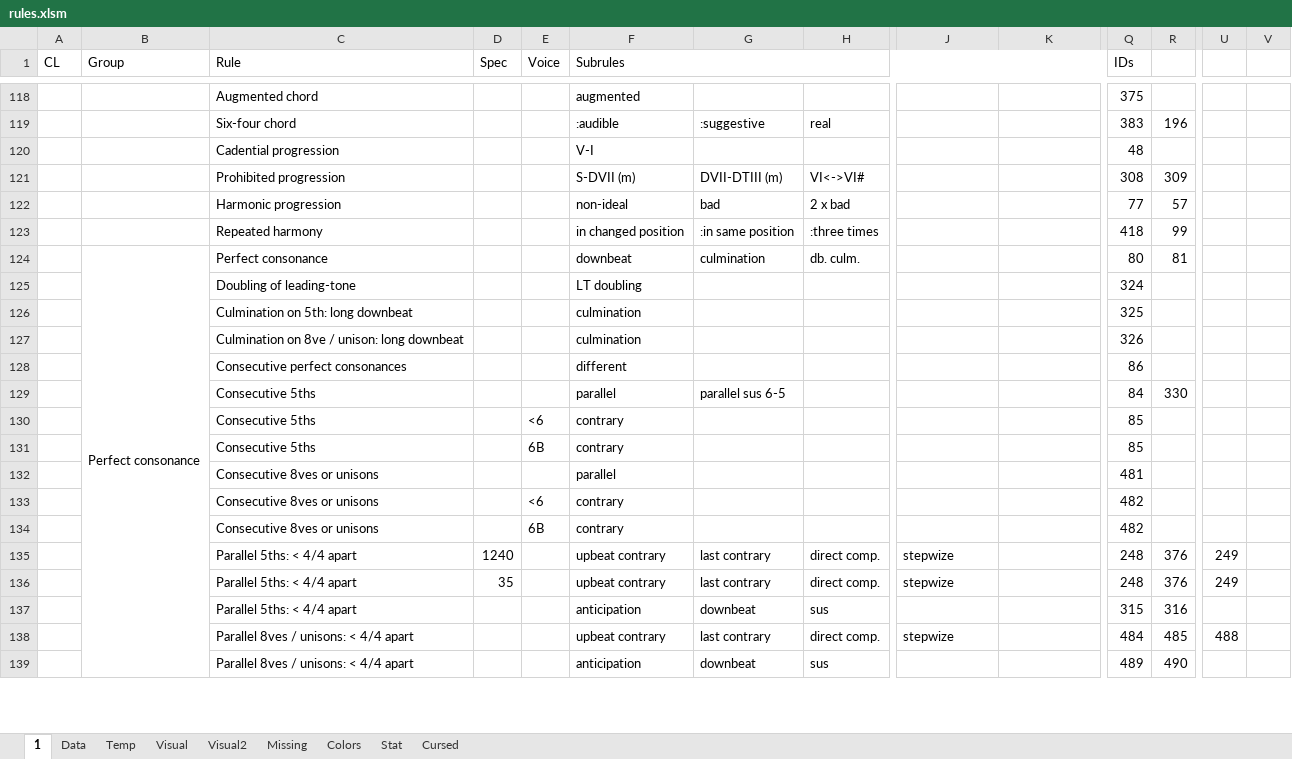
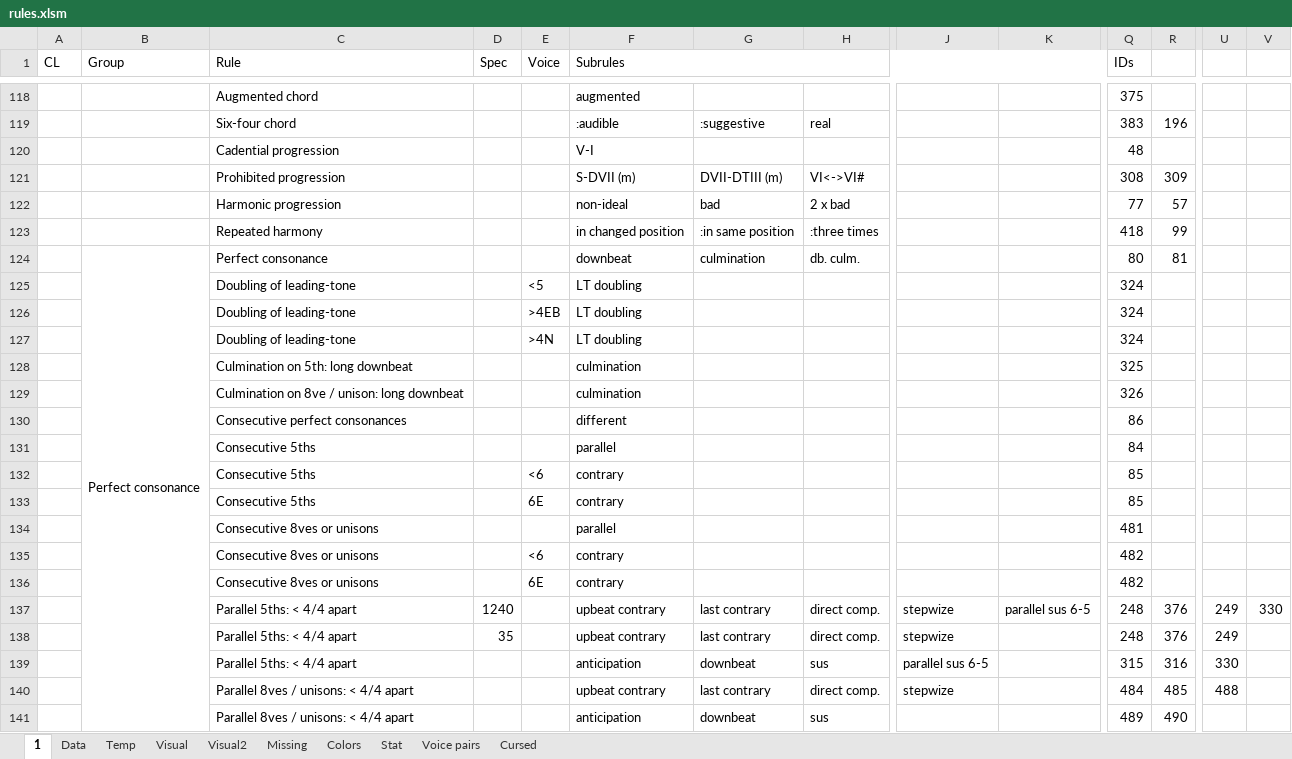
Before and after one commit to Dpst94/MGen, an Excel workbook: MGen/configs/rules2/rules.xlsm, sheet 1, drawn as a sheet; only a part is shown, gaps mark what is left out; values as stored, in another font and other column widths than the file's, no cell formats; charts and pictures not drawn; addresses are those after the commit; rows hold the shown columns only; the diff names each change by its address in the sheet, - before the commit and + after, or states it on an @@ line.

```diff
--- a/MGen/configs/rules2/rules.xlsm (sheet 1)
+++ b/MGen/configs/rules2/rules.xlsm (sheet 1)
+sheet tab: Voice pairs
-E125 (Voice): (empty)
+E125 (Voice): <5
+row 126:  |  | Doubling of leading-tone |  | >4EB | LT doubling |  |  |  |  | 324
+row 127:  |  | Doubling of leading-tone |  | >4N | LT doubling |  |  |  |  | 324
-G131: parallel sus 6-5
+G131: (empty)
-R131: 330
+R131: (empty)
-E133 (Voice): 6B
+E133 (Voice): 6E
-E136 (Voice): 6B
+E136 (Voice): 6E
-K137: (empty)
+K137: parallel sus 6-5
-V137: (empty)
+V137: 330
-J139: (empty)
+J139: parallel sus 6-5
-U139: (empty)
+U139: 330
```
Also changed, not shown: sheet Data, cell formats, charts or pictures, 4 other files.
